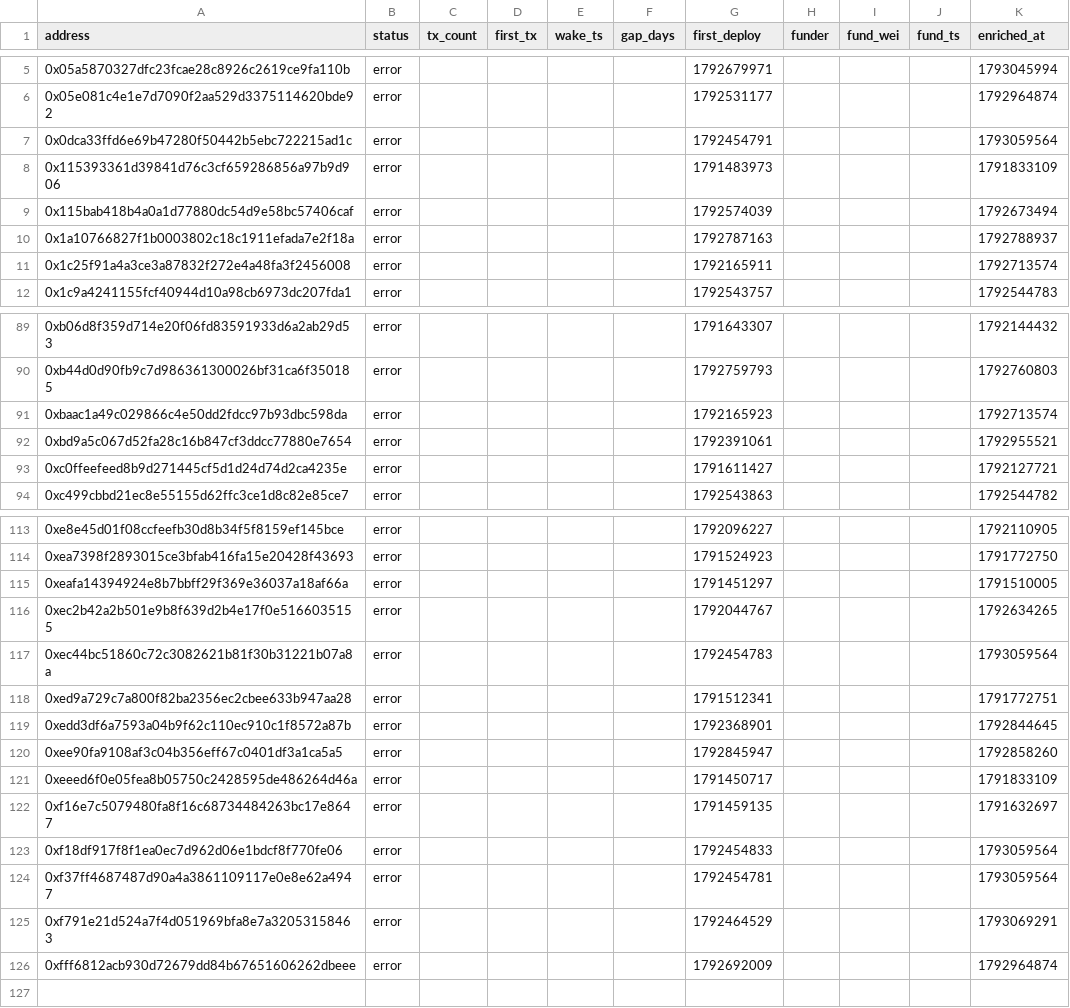
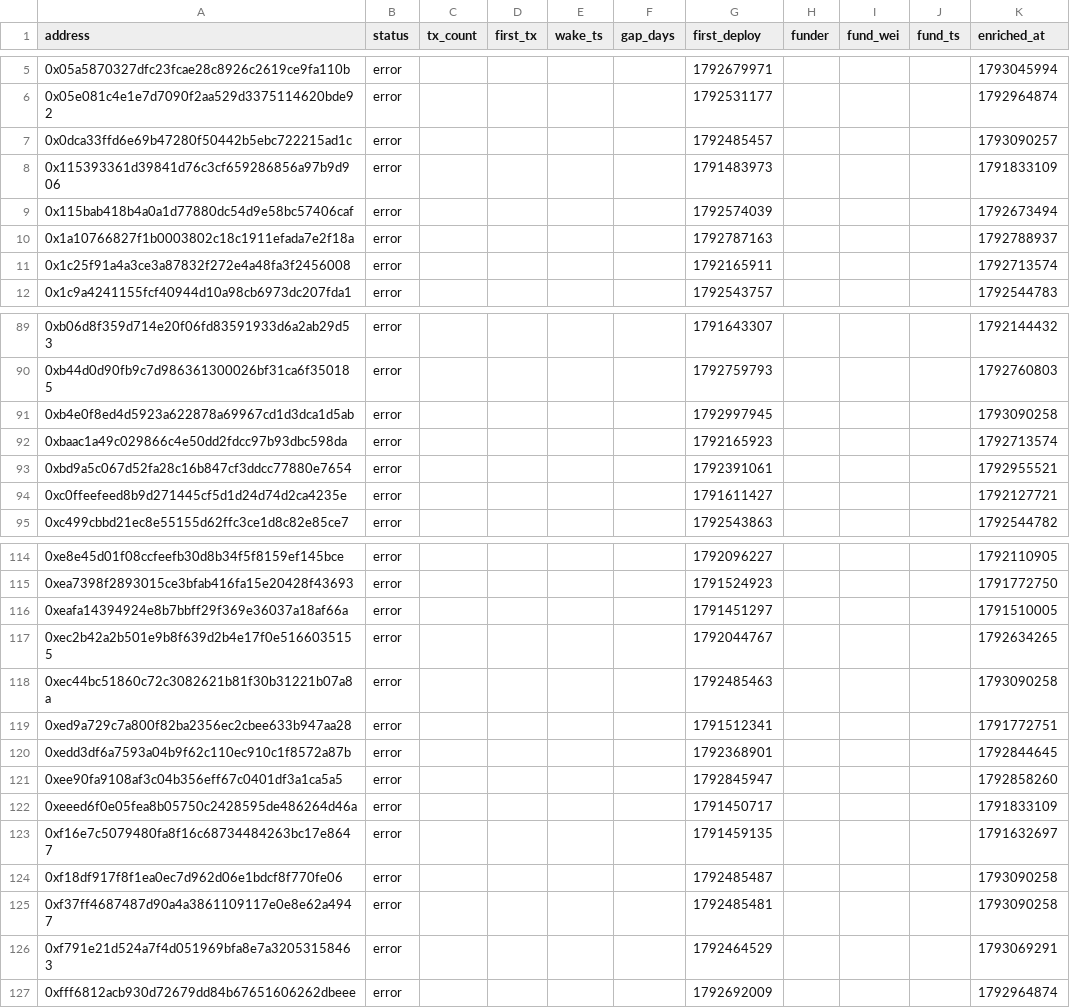
Before and after one commit to ashil13/early-hunter, a CSV file: data/wallets.csv, drawn as a sheet; only a part is shown, gaps mark what is left out.

```diff
--- a/data/wallets.csv
+++ b/data/wallets.csv
@@ -6,3 +6,3 @@ address,status,tx_count,first_tx,wake_ts,gap_days,first_deploy,funder,fund_wei,f
 0x05e081c4e1e7d7090f2aa529d3375114620bde92,error,,,,,1792531177,,,,1792964874
-0x0dca33ffd6e69b47280f50442b5ebc722215ad1c,error,,,,,1792454791,,,,1793059564
+0x0dca33ffd6e69b47280f50442b5ebc722215ad1c,error,,,,,1792485457,,,,1793090257
 0x115393361d39841d76c3cf659286856a97b9d906,error,,,,,1791483973,,,,1791833109
@@ -90,2 +90,3 @@ address,status,tx_count,first_tx,wake_ts,gap_days,first_deploy,funder,fund_wei,f
 0xb44d0d90fb9c7d986361300026bf31ca6f350185,error,,,,,1792759793,,,,1792760803
+0xb4e0f8ed4d5923a622878a69967cd1d3dca1d5ab,error,,,,,1792997945,,,,1793090258
 0xbaac1a49c029866c4e50dd2fdcc97b93dbc598da,error,,,,,1792165923,,,,1792713574
@@ -116,3 +117,3 @@ address,status,tx_count,first_tx,wake_ts,gap_days,first_deploy,funder,fund_wei,f
 0xec2b42a2b501e9b8f639d2b4e17f0e5166035155,error,,,,,1792044767,,,,1792634265
-0xec44bc51860c72c3082621b81f30b31221b07a8a,error,,,,,1792454783,,,,1793059564
+0xec44bc51860c72c3082621b81f30b31221b07a8a,error,,,,,1792485463,,,,1793090258
 0xed9a729c7a800f82ba2356ec2cbee633b947aa28,error,,,,,1791512341,,,,1791772751
@@ -122,4 +123,4 @@ address,status,tx_count,first_tx,wake_ts,gap_days,first_deploy,funder,fund_wei,f
 0xf16e7c5079480fa8f16c68734484263bc17e8647,error,,,,,1791459135,,,,1791632697
-0xf18df917f8f1ea0ec7d962d06e1bdcf8f770fe06,error,,,,,1792454833,,,,1793059564
-0xf37ff4687487d90a4a3861109117e0e8e62a4947,error,,,,,1792454781,,,,1793059564
+0xf18df917f8f1ea0ec7d962d06e1bdcf8f770fe06,error,,,,,1792485487,,,,1793090258
+0xf37ff4687487d90a4a3861109117e0e8e62a4947,error,,,,,1792485481,,,,1793090258
 0xf791e21d524a7f4d051969bfa8e7a32053158463,error,,,,,1792464529,,,,1793069291
```
Also changed, not shown: data/candidates_seen.csv, 3 other files.
